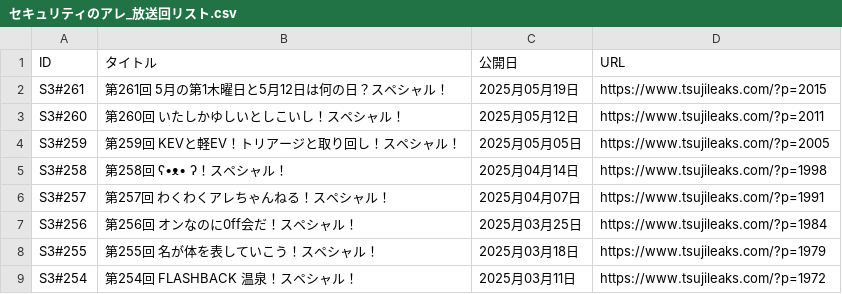
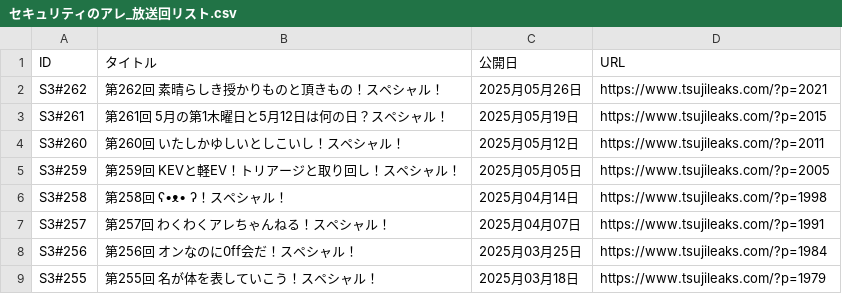
Before and after one commit to BerandaMegane/Security-no-ARE-words, a CSV file: docs/_downloads/ecd75f82bc707c730f006c30be00d885/セキュリティのアレ_放送回リスト.csv, drawn as a sheet; only a part is shown; the shorter side is filled out with more unchanged rows.

```diff
--- a/docs/_downloads/ecd75f82bc707c730f006c30be00d885/セキュリティのアレ_放送回リスト.csv
+++ b/docs/_downloads/ecd75f82bc707c730f006c30be00d885/セキュリティのアレ_放送回リスト.csv
@@ -1,2 +1,3 @@
 ID,タイトル,公開日,URL
+S3#262,第262回 素晴らしき授かりものと頂きもの！スペシャル！,2025月05月26日,https://www.tsujileaks.com/?p=2021
 S3#261,第261回 5月の第1木曜日と5月12日は何の日？スペシャル！,2025月05月19日,https://www.tsujileaks.com/?p=2015
```
Also changed, not shown: docs/_static/セキュリティのアレ_放送回リスト.csv, source/_static/セキュリティのアレ_放送回リスト.csv, 42 other files.
